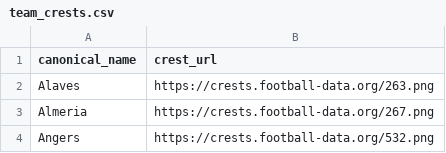
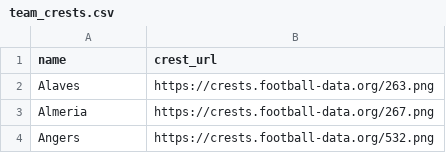
Before and after one commit to SumukhaK/football-intelligence-platform, a CSV file: datasets/schemas/team_crests.csv, drawn as a sheet; only a part is shown.

```diff
--- a/datasets/schemas/team_crests.csv
+++ b/datasets/schemas/team_crests.csv
@@ -1,2 +1,2 @@
-canonical_name,crest_url
+name,crest_url
 Alaves,https://crests.football-data.org/263.png
```
Also changed, not shown: 6 other files.
